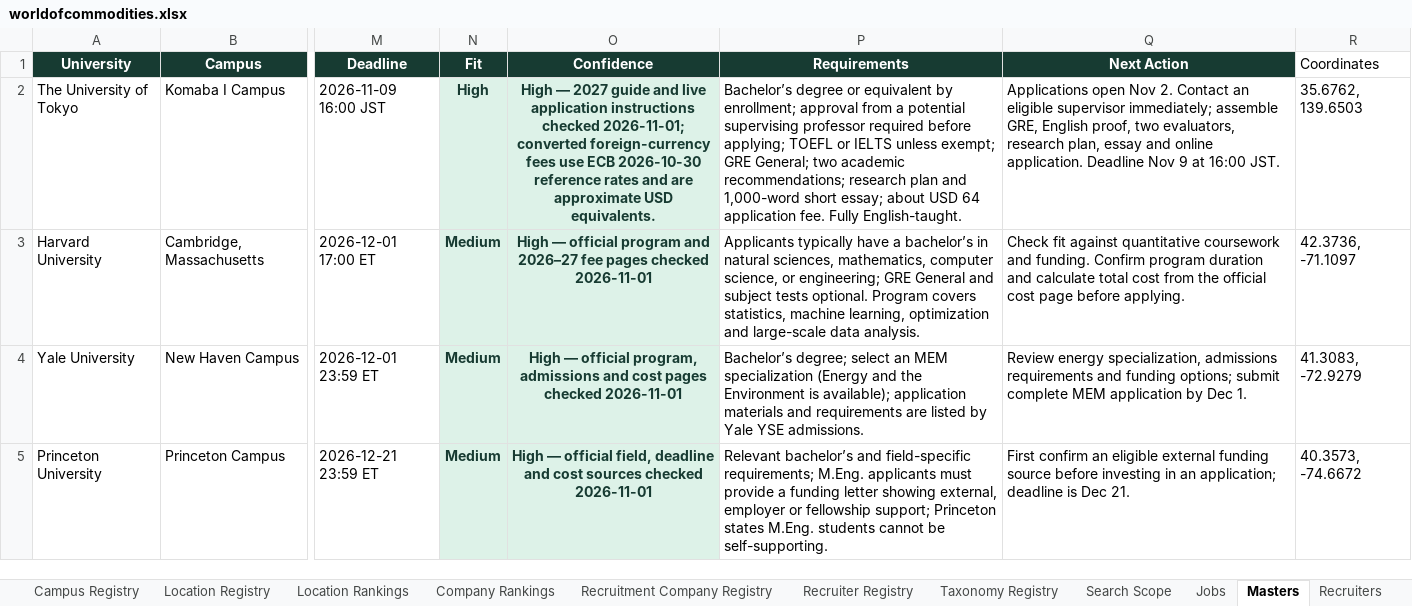
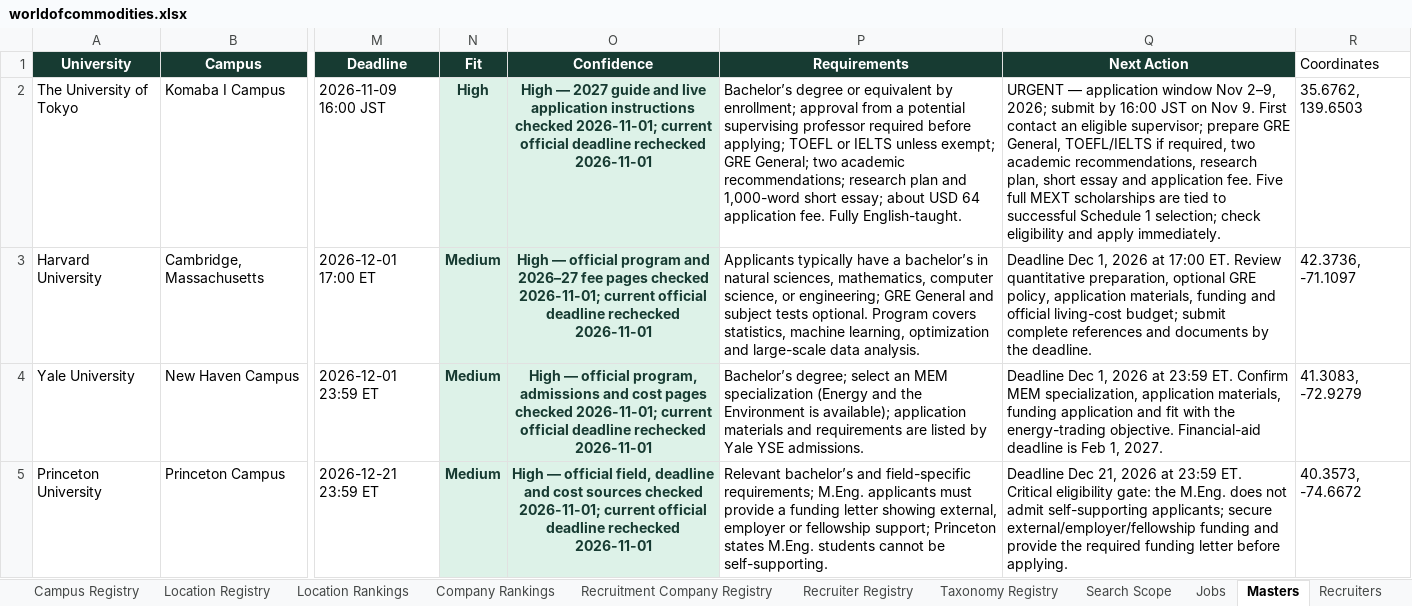
Before and after one commit to RZEdward/world-of-commodities, an Excel workbook: worldofcommodities.xlsx, sheet Masters, drawn as a sheet; only a part is shown, gaps mark what is left out; values as stored, in another font and other column widths than the file's, no borders; table styles not drawn; the diff covers the shown part only; the diff names each change by its address in the sheet, - before the commit and + after, or states it on an @@ line.

Commit message:
Verify upcoming university application deadlines

```diff
--- a/worldofcommodities.xlsx (sheet Masters)
+++ b/worldofcommodities.xlsx (sheet Masters)
-O2 (Confidence): …checked 2026-11-01; converted foreign-currency fees use ECB 2026-10-30 reference rates and are approximate USD equivalents.
+O2 (Confidence): …checked 2026-11-01; current official deadline rechecked 2026-11-01
-Q2 (Next Action): Applications open Nov 2. Contact an eligible supervisor immediately; assemble GRE, English proof, two evaluators, research plan, essay and online application. Deadline Nov 9 at 16:00 JST.
+Q2 (Next Action): URGENT — application window Nov 2–9, 2026; submit by 16:00 JST on Nov 9. First contact an eligible supervisor; prepare GRE General, TOEFL/IELTS if required, two academic recommendations, research plan, short essay and application fee. Five full MEXT scholarships are tied to successful Schedule 1 selection; check eligibility and apply immediately.
-O3 (Confidence): …pages checked 2026-11-01
+O3 (Confidence): …pages checked 2026-11-01; current official deadline rechecked 2026-11-01
-Q3 (Next Action): Check fit against quantitative coursework and funding. Confirm program duration and calculate total cost from the official cost page before applying.
+Q3 (Next Action): Deadline Dec 1, 2026 at 17:00 ET. Review quantitative preparation, optional GRE policy, application materials, funding and official living-cost budget; submit complete references and documents by the deadline.
-O4 (Confidence): …pages checked 2026-11-01
+O4 (Confidence): …pages checked 2026-11-01; current official deadline rechecked 2026-11-01
-Q4 (Next Action): Review energy specialization, admissions requirements and funding options; submit complete MEM application by Dec 1.
+Q4 (Next Action): Deadline Dec 1, 2026 at 23:59 ET. Confirm MEM specialization, application materials, funding application and fit with the energy-trading objective. Financial-aid deadline is Feb 1, 2027.
-O5 (Confidence): …sources checked 2026-11-01
+O5 (Confidence): …sources checked 2026-11-01; current official deadline rechecked 2026-11-01
-Q5 (Next Action): First confirm an eligible external funding source before investing in an application; deadline is Dec 21.
+Q5 (Next Action): Deadline Dec 21, 2026 at 23:59 ET. Critical eligibility gate: the M.Eng. does not admit self-supporting applicants; secure external/employer/fellowship funding and provide the required funding letter before applying.
```
Also changed, not shown: 17 edited cells elsewhere in this sheet, sheet Search Coverage Log, sheet Search Runs.
